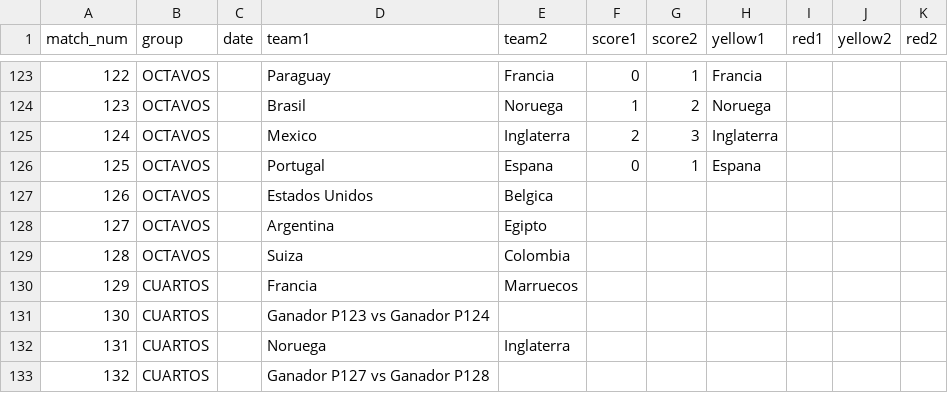
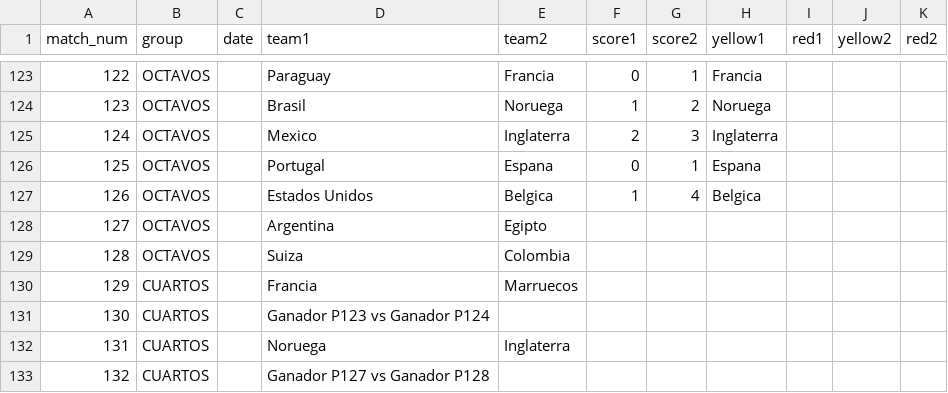
Before and after one commit to foxeProjects/FoxeArena, a CSV file: assets/wc-results-template.csv, drawn as a sheet; only a part is shown, gaps mark what is left out.

Commit message:
Actualizar wc-results-template.csv

```diff
--- a/assets/wc-results-template.csv
+++ b/assets/wc-results-template.csv
@@ -126,3 +126,3 @@ match_num,group,date,team1,team2,score1,score2,yellow1,red1,yellow2,red2
 125,OCTAVOS,,Portugal,Espana,0,1,Espana,,,
-126,OCTAVOS,,Estados Unidos,Belgica,,,,,,
+126,OCTAVOS,,Estados Unidos,Belgica,1,4,Belgica,,,
 127,OCTAVOS,,Argentina,Egipto,,,,,,
```
